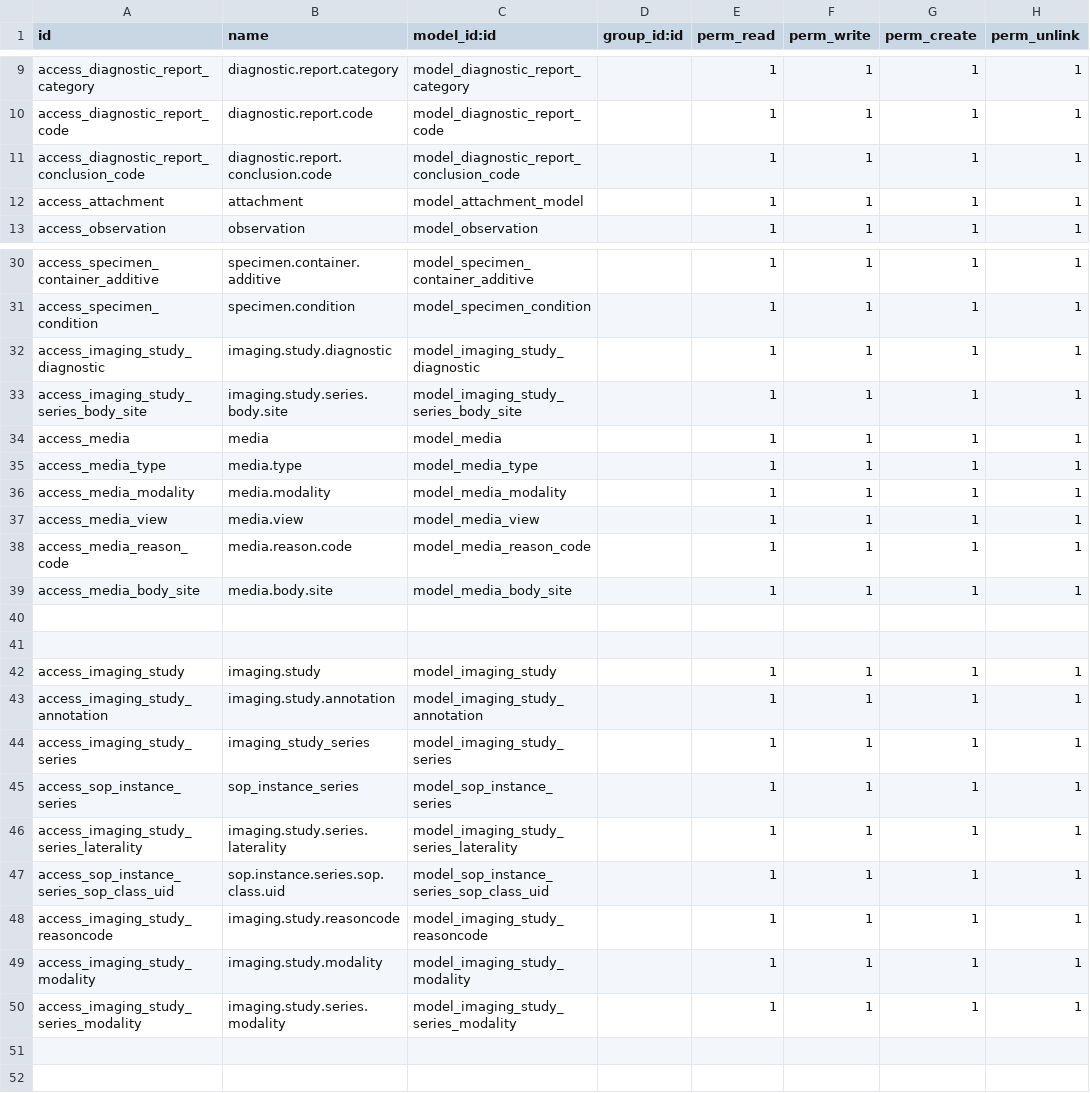
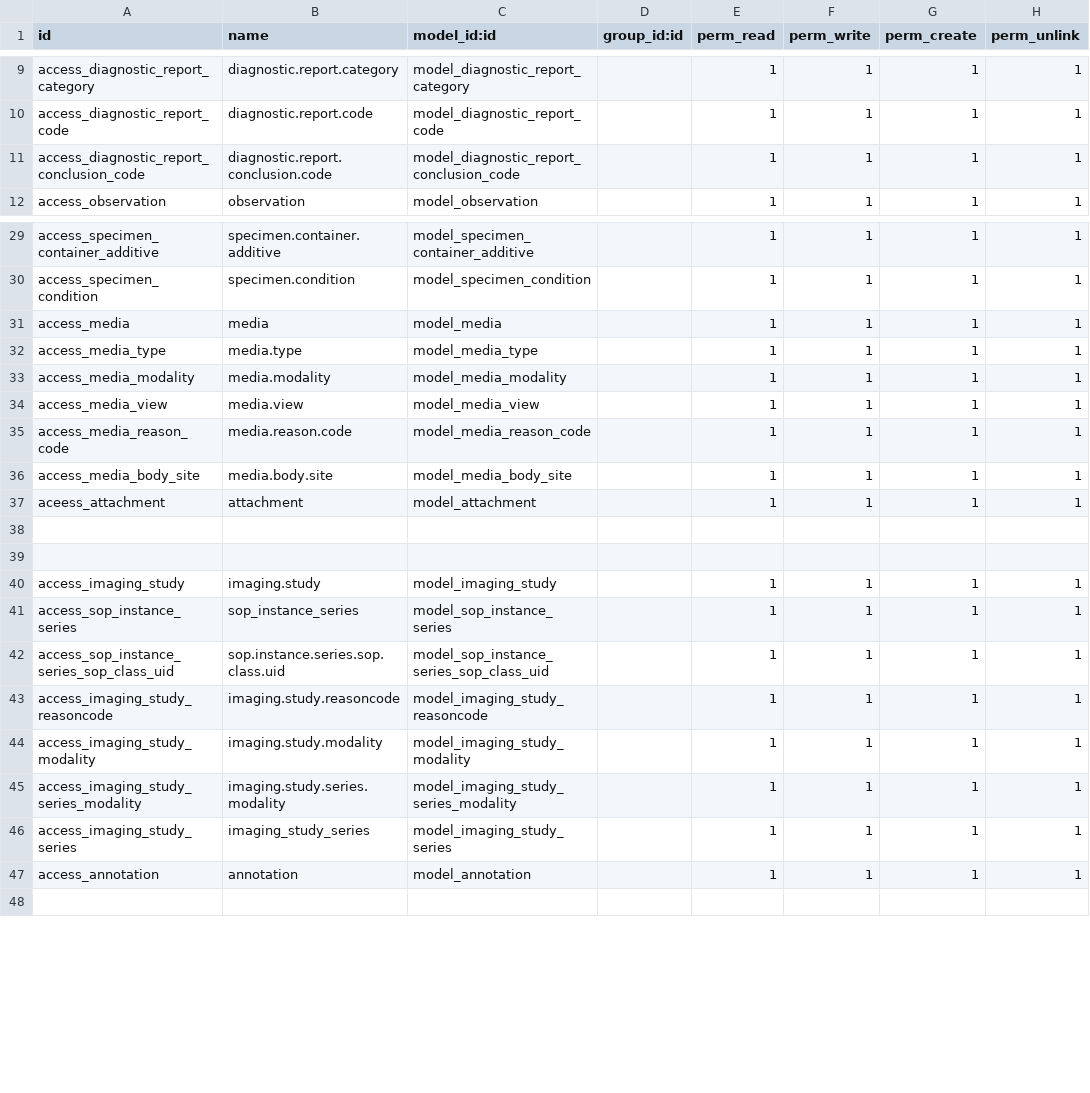
Before and after one commit to swapnilsupersimple/fhir_REPO, a CSV file: customaddon/FHIR/security/ir.model.access.csv, drawn as a sheet; only a part is shown, gaps mark what is left out; removed rows and columns are numbered as before the commit, all else as after; the diff names each change by its address in the sheet, - before the commit and + after, or states it on an @@ line.

```diff
--- a/customaddon/FHIR/security/ir.model.access.csv
+++ b/customaddon/FHIR/security/ir.model.access.csv
-row 12: access_attachment | attachment | model_attachment_model |  | 1 | 1 | 1 | 1
-row 32: access_imaging_study_diagnostic | imaging.study.diagnostic | model_imaging_study_diagnostic |  | 1 | 1 | 1 | 1
-row 33: access_imaging_study_series_body_site | imaging.study.series.body.site | model_imaging_study_series_body_site |  | 1 | 1 | 1 | 1
+row 37: aceess_attachment | attachment | model_attachment |  | 1 | 1 | 1 | 1
-row 43: access_imaging_study_annotation | imaging.study.annotation | model_imaging_study_annotation |  | 1 | 1 | 1 | 1
-row 44: access_imaging_study_series | imaging_study_series | model_imaging_study_series |  | 1 | 1 | 1 | 1
-row 46: access_imaging_study_series_laterality | imaging.study.series.laterality | model_imaging_study_series_laterality |  | 1 | 1 | 1 | 1
-row 46: (empty)
+row 46: access_imaging_study_series | imaging_study_series | model_imaging_study_series |  | 1 | 1 | 1 | 1
+row 47: access_annotation | annotation | model_annotation |  | 1 | 1 | 1 | 1
```
Also changed, not shown: customaddon/base_datatypes/security/ir.model.access.csv, 20 other files.
